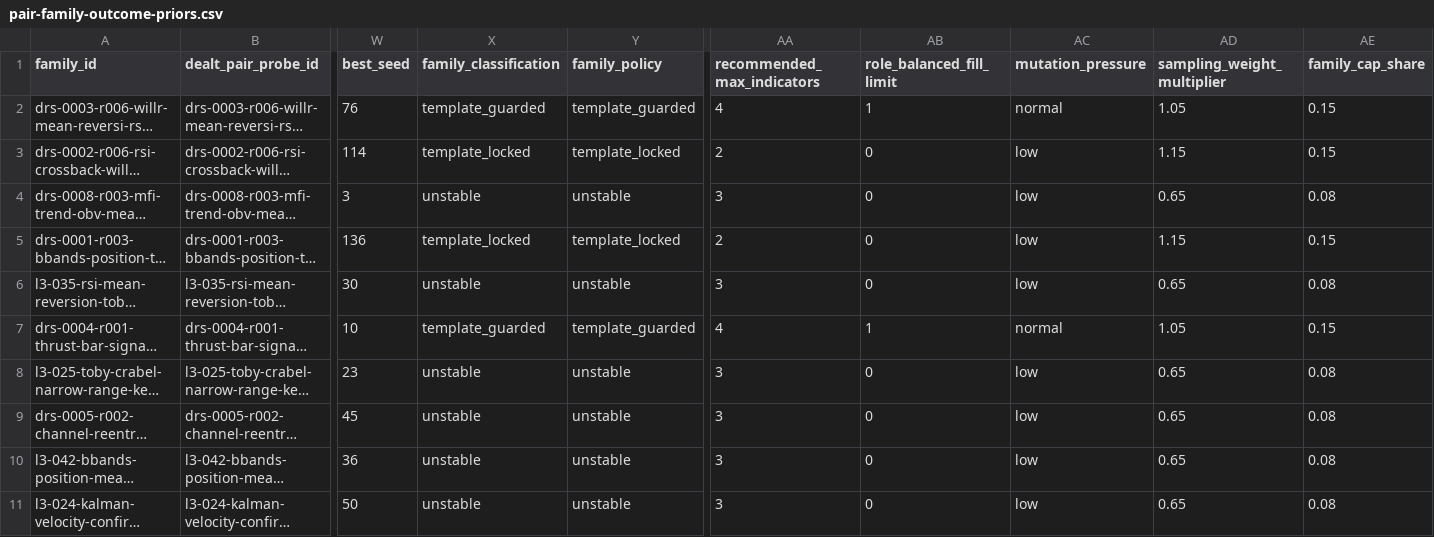
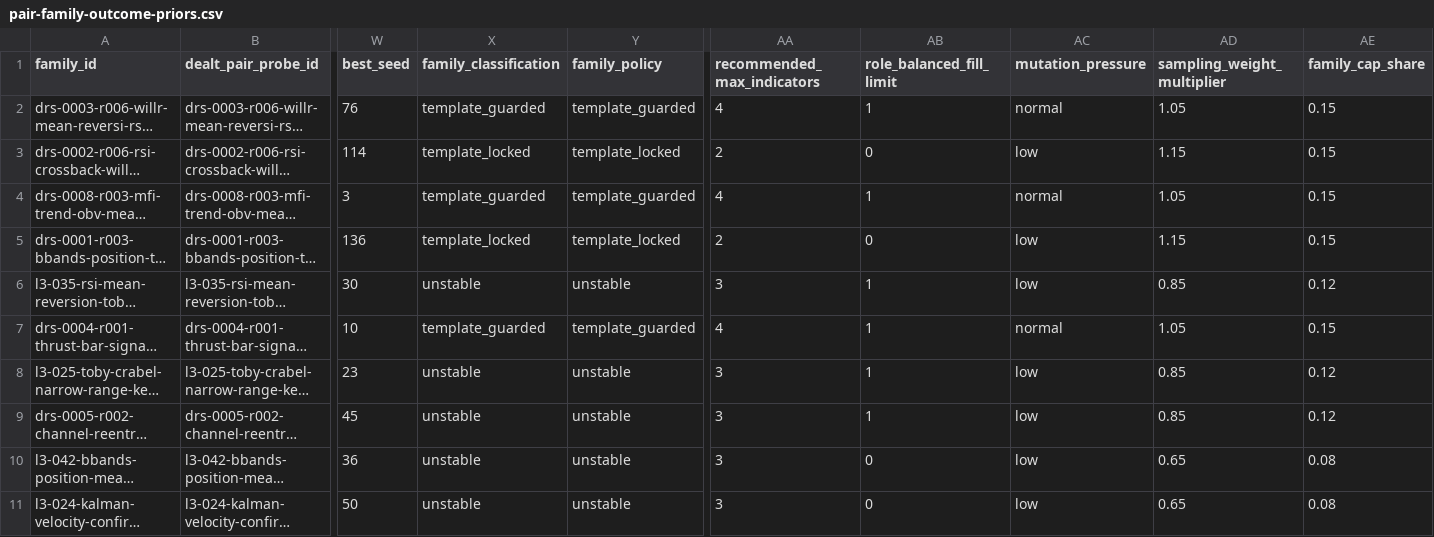
Before and after one commit to EnviralDesign/fuzzfolio-autoresearch, a CSV file: cgpt review/family-policy-v1/pair-family-outcome-priors.csv, drawn as a sheet; only a part is shown, gaps mark what is left out; long unchanged cells end in …; the diff names each change by its address in the sheet, - before the commit and + after, or states it on an @@ line.

Commit message:
Tune Play Hand family policies

```diff
--- a/cgpt review/family-policy-v1/pair-family-outcome-priors.csv
+++ b/cgpt review/family-policy-v1/pair-family-outcome-priors.csv
-X4 (family_classification): unstable
+X4 (family_classification): template_guarded
-Y4 (family_policy): unstable
+Y4 (family_policy): template_guarded
-AA4 (recommended_max_indicators): 3
+AA4 (recommended_max_indicators): 4
-AB4 (role_balanced_fill_limit): 0
+AB4 (role_balanced_fill_limit): 1
-AC4 (mutation_pressure): low
+AC4 (mutation_pressure): normal
-AD4 (sampling_weight_multiplier): 0.65
+AD4 (sampling_weight_multiplier): 1.05
-AE4 (family_cap_share): 0.08
+AE4 (family_cap_share): 0.15
-AB6 (role_balanced_fill_limit): 0
+AB6 (role_balanced_fill_limit): 1
-AD6 (sampling_weight_multiplier): 0.65
+AD6 (sampling_weight_multiplier): 0.85
-AE6 (family_cap_share): 0.08
+AE6 (family_cap_share): 0.12
-AB8:AB9 (role_balanced_fill_limit): 0
+AB8:AB9 (role_balanced_fill_limit): 1
-AD8:AD9 (sampling_weight_multiplier): 0.65
+AD8:AD9 (sampling_weight_multiplier): 0.85
-AE8:AE9 (family_cap_share): 0.08
+AE8:AE9 (family_cap_share): 0.12
```
Also changed, not shown: 9 other files.
